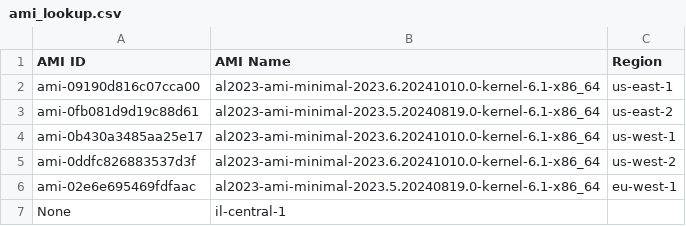
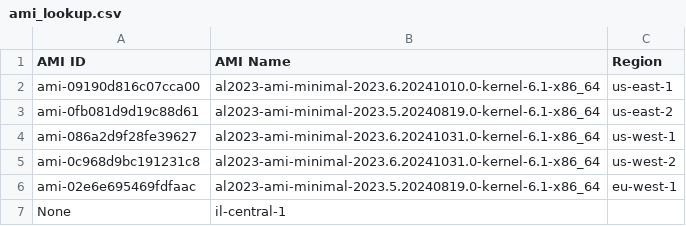
Before and after one commit to drewpypro/aws-backbone-routing-tester, a CSV file: ami_lookup.csv, drawn as a sheet.

```diff
--- a/ami_lookup.csv
+++ b/ami_lookup.csv
@@ -3,4 +3,4 @@ ami-09190d816c07cca00,al2023-ami-minimal-2023.6.20241010.0-kernel-6.1-x86_64,us-
 ami-0fb081d9d19c88d61,al2023-ami-minimal-2023.5.20240819.0-kernel-6.1-x86_64,us-east-2
-ami-0b430a3485aa25e17,al2023-ami-minimal-2023.6.20241010.0-kernel-6.1-x86_64,us-west-1
-ami-0ddfc826883537d3f,al2023-ami-minimal-2023.6.20241010.0-kernel-6.1-x86_64,us-west-2
+ami-086a2d9f28fe39627,al2023-ami-minimal-2023.6.20241031.0-kernel-6.1-x86_64,us-west-1
+ami-0c968d9bc191231c8,al2023-ami-minimal-2023.6.20241031.0-kernel-6.1-x86_64,us-west-2
 ami-02e6e695469fdfaac,al2023-ami-minimal-2023.5.20240819.0-kernel-6.1-x86_64,eu-west-1
```
Also changed, not shown: 2 other files.
